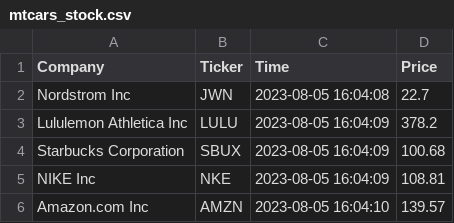
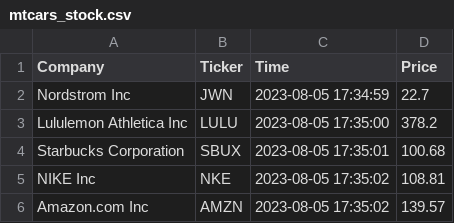
Before and after one commit to Bambee26/cintel-07-final, a CSV file: data/mtcars_stock.csv, drawn as a sheet.

```diff
--- a/data/mtcars_stock.csv
+++ b/data/mtcars_stock.csv
@@ -1,6 +1,6 @@
 Company,Ticker,Time,Price
-Nordstrom Inc,JWN,2023-08-05 16:04:08,22.7
-Lululemon Athletica Inc,LULU,2023-08-05 16:04:09,378.2
-Starbucks Corporation,SBUX,2023-08-05 16:04:09,100.68
-NIKE Inc,NKE,2023-08-05 16:04:09,108.81
-Amazon.com Inc,AMZN,2023-08-05 16:04:10,139.57
+Nordstrom Inc,JWN,2023-08-05 17:34:59,22.7
+Lululemon Athletica Inc,LULU,2023-08-05 17:35:00,378.2
+Starbucks Corporation,SBUX,2023-08-05 17:35:01,100.68
+NIKE Inc,NKE,2023-08-05 17:35:02,108.81
+Amazon.com Inc,AMZN,2023-08-05 17:35:02,139.57
```
Also changed, not shown: data/mtcars_location.csv, 8 other files.
